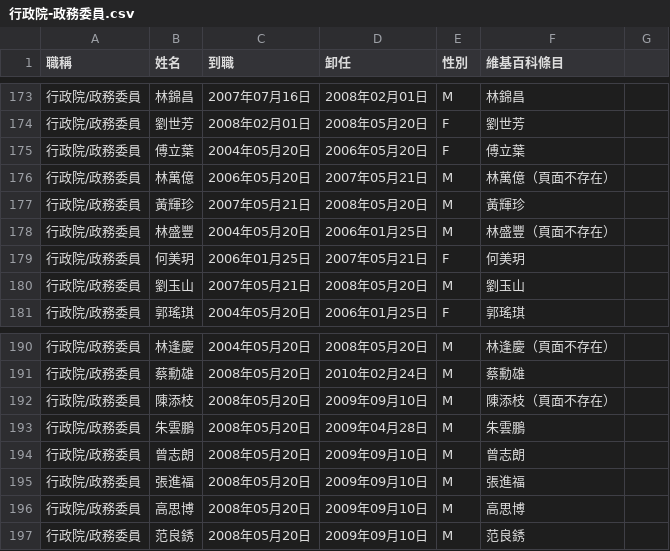
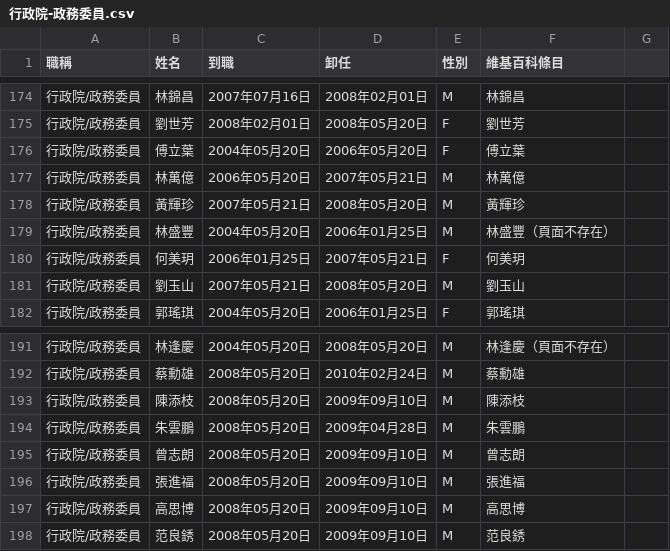
Before and after one commit to ronnywang/taiwan-cabinet, a CSV file: 行政院-政務委員.csv, drawn as a sheet; only a part is shown, gaps mark what is left out; the diff covers the shown part only.

```diff
--- a/行政院-政務委員.csv
+++ b/行政院-政務委員.csv
@@ -175,3 +176,3 @@
 行政院/政務委員,傅立葉,2004年05月20日,2006年05月20日,F,傅立葉
-行政院/政務委員,林萬億,2006年05月20日,2007年05月21日,M,林萬億（頁面不存在）
+行政院/政務委員,林萬億,2006年05月20日,2007年05月21日,M,林萬億
 行政院/政務委員,黃輝珍,2007年05月21日,2008年05月20日,M,黃輝珍
@@ -191,3 +192,3 @@
 行政院/政務委員,蔡勳雄,2008年05月20日,2010年02月24日,M,蔡勳雄
-行政院/政務委員,陳添枝,2008年05月20日,2009年09月10日,M,陳添枝（頁面不存在）
+行政院/政務委員,陳添枝,2008年05月20日,2009年09月10日,M,陳添枝
 行政院/政務委員,朱雲鵬,2008年05月20日,2009年04月28日,M,朱雲鵬
```
Also changed, not shown: 3 added rows and 16 edited cells elsewhere in this file.
